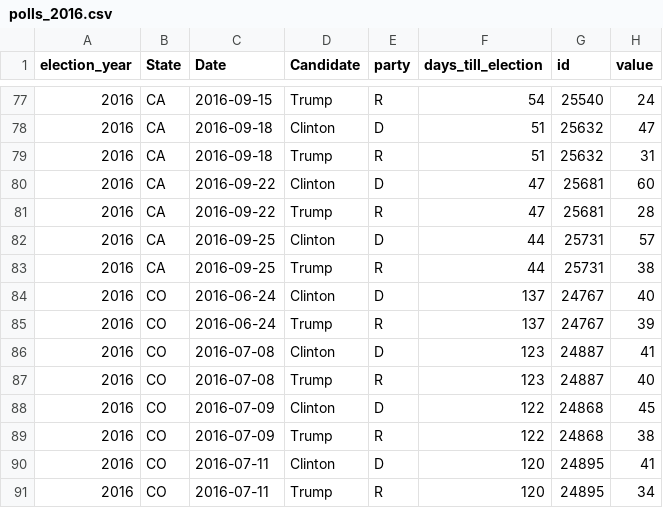
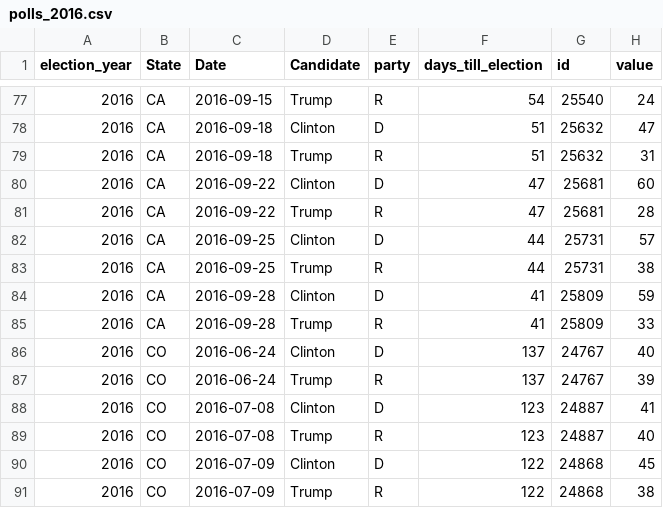
Before and after one commit to elliottevans/election-forecasts, a CSV file: polls/polls_2016.csv, drawn as a sheet; only a part is shown, gaps mark what is left out; the shorter side is filled out with more unchanged rows.

```diff
--- a/polls/polls_2016.csv
+++ b/polls/polls_2016.csv
@@ -83,2 +83,4 @@
 "2016","CA",2016-09-25,"Trump","R",44,25731,38
+"2016","CA",2016-09-28,"Clinton","D",41,25809,59
+"2016","CA",2016-09-28,"Trump","R",41,25809,33
 "2016","CO",2016-06-24,"Clinton","D",137,24767,40
```
Also changed, not shown: forecasts/national_forecasts.csv, polls/polls_total.csv, 11 other files.
